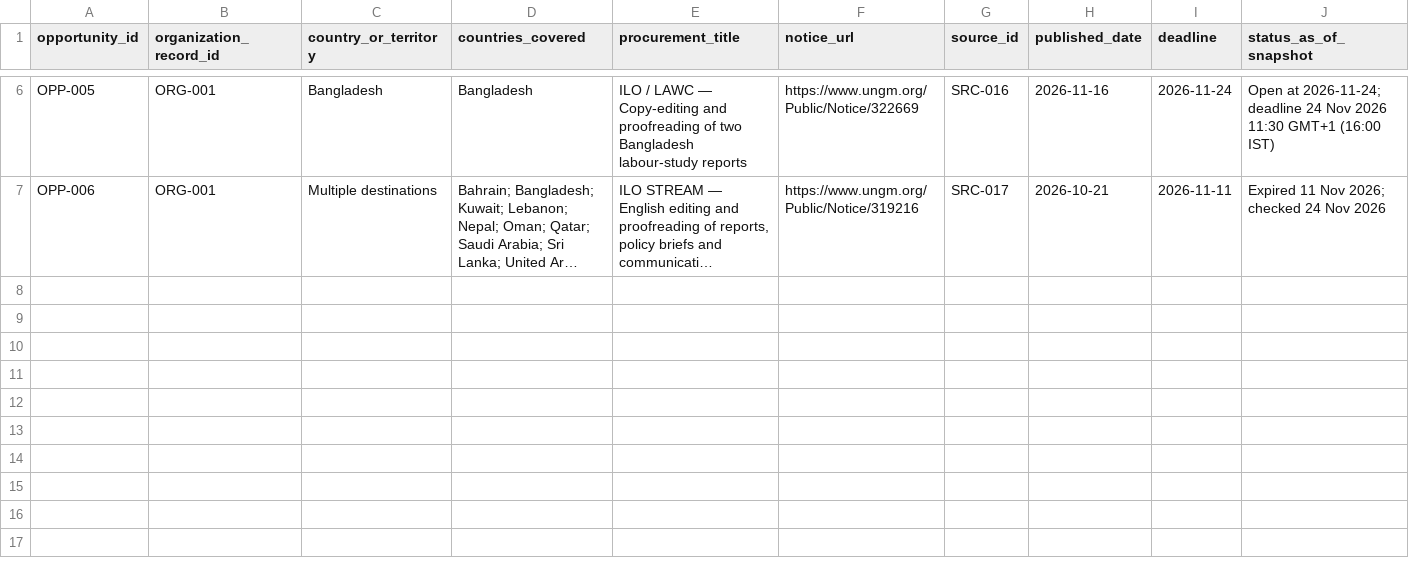
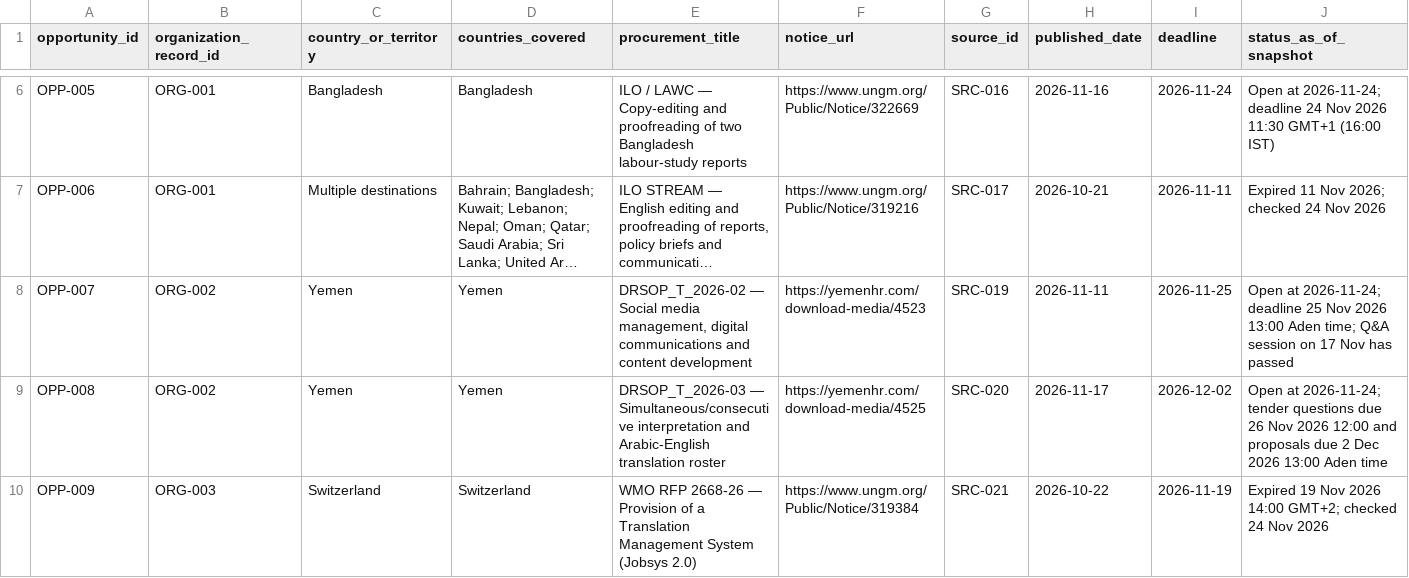
Before and after one commit to rampaulsaini/Shirmani-Research-Institute, a CSV file: market-research/opportunities.csv, drawn as a sheet; only a part is shown, gaps mark what is left out; long unchanged cells end in …; rows hold the shown columns only; the diff names each change by its address in the sheet, - before the commit and + after, or states it on an @@ line.

Commit message:
Complete tender opportunity links and current reminder coverage

```diff
--- a/market-research/opportunities.csv
+++ b/market-research/opportunities.csv
+row 8: OPP-007 | ORG-002 | Yemen | Yemen | DRSOP_T_2026-02 — Social media management, digital communications and content development | https://yemenhr.com/download-media/4523 | SRC-019 | 2026-11-11 | 2026-11-25 | Open at 2026-11-24; deadline 25 Nov 2026 13:00 Aden time; Q&A session on 17 Nov has passed
+row 9: OPP-008 | ORG-002 | Yemen | Yemen | DRSOP_T_2026-03 — Simultaneous/consecutive interpretation and Arabic-English translation roster | https://yemenhr.com/download-media/4525 | SRC-020 | 2026-11-17 | 2026-12-02 | Open at 2026-11-24; tender questions due 26 Nov 2026 12:00 and proposals due 2 Dec 2026 13:00 Aden time
+row 10: OPP-009 | ORG-003 | Switzerland | Switzerland | WMO RFP 2668-26 — Provision of a Translation Management System (Jobsys 2.0) | https://www.ungm.org/Public/Notice/319384 | SRC-021 | 2026-10-22 | 2026-11-19 | Expired 19 Nov 2026 14:00 GMT+2; checked 24 Nov 2026
```
Also changed, not shown: market-research/country-coverage.csv, market-research/organizations.csv, 3 other files.
